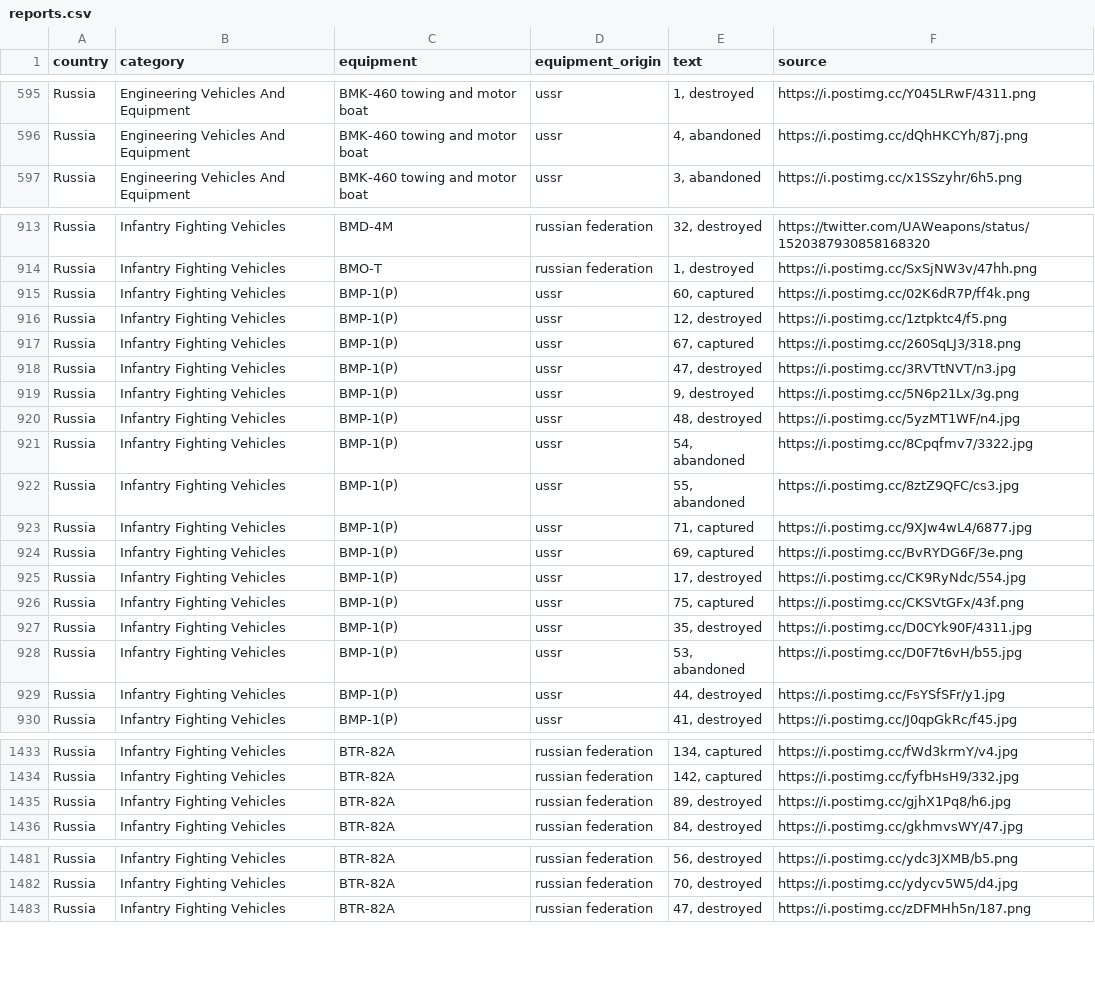
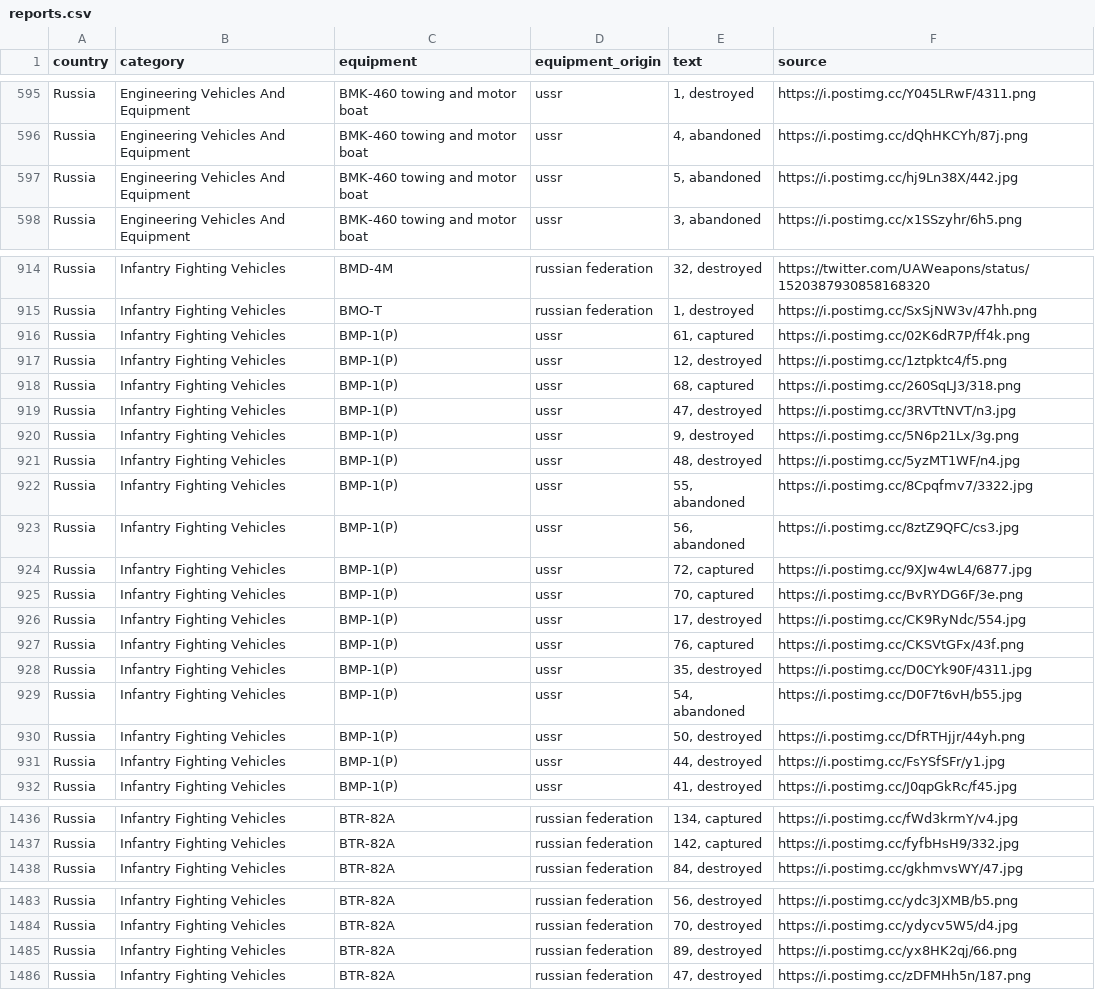
Before and after one commit to mauforonda/ukraine, a CSV file: reports.csv, drawn as a sheet; only a part is shown, gaps mark what is left out; the diff covers the shown part only.

```diff
--- a/reports.csv
+++ b/reports.csv
@@ -596,2 +596,3 @@ Russia,Engineering Vehicles And Equipment ,BMK-460 towing and motor boat,ussr,"1
 Russia,Engineering Vehicles And Equipment ,BMK-460 towing and motor boat,ussr,"4, abandoned",https://i.postimg.cc/dQhHKCYh/87j.png
+Russia,Engineering Vehicles And Equipment ,BMK-460 towing and motor boat,ussr,"5, abandoned",https://i.postimg.cc/hj9Ln38X/442.jpg
 Russia,Engineering Vehicles And Equipment ,BMK-460 towing and motor boat,ussr,"3, abandoned",https://i.postimg.cc/x1SSzyhr/6h5.png
@@ -914,5 +915,5 @@ Russia,Infantry Fighting Vehicles ,BMD-4M,russian federation,"32, destroyed",htt
 Russia,Infantry Fighting Vehicles ,BMO-T,russian federation,"1, destroyed",https://i.postimg.cc/SxSjNW3v/47hh.png
-Russia,Infantry Fighting Vehicles ,BMP-1(P),ussr,"60, captured",https://i.postimg.cc/02K6dR7P/ff4k.png
+Russia,Infantry Fighting Vehicles ,BMP-1(P),ussr,"61, captured",https://i.postimg.cc/02K6dR7P/ff4k.png
 Russia,Infantry Fighting Vehicles ,BMP-1(P),ussr,"12, destroyed",https://i.postimg.cc/1ztpktc4/f5.png
-Russia,Infantry Fighting Vehicles ,BMP-1(P),ussr,"67, captured",https://i.postimg.cc/260SqLJ3/318.png
+Russia,Infantry Fighting Vehicles ,BMP-1(P),ussr,"68, captured",https://i.postimg.cc/260SqLJ3/318.png
 Russia,Infantry Fighting Vehicles ,BMP-1(P),ussr,"47, destroyed",https://i.postimg.cc/3RVTtNVT/n3.jpg
@@ -920,10 +921,11 @@ Russia,Infantry Fighting Vehicles ,BMP-1(P),ussr,"9, destroyed",https://i.postim
 Russia,Infantry Fighting Vehicles ,BMP-1(P),ussr,"48, destroyed",https://i.postimg.cc/5yzMT1WF/n4.jpg
-Russia,Infantry Fighting Vehicles ,BMP-1(P),ussr,"54, abandoned",https://i.postimg.cc/8Cpqfmv7/3322.jpg
-Russia,Infantry Fighting Vehicles ,BMP-1(P),ussr,"55, abandoned",https://i.postimg.cc/8ztZ9QFC/cs3.jpg
-Russia,Infantry Fighting Vehicles ,BMP-1(P),ussr,"71, captured",https://i.postimg.cc/9XJw4wL4/6877.jpg
-Russia,Infantry Fighting Vehicles ,BMP-1(P),ussr,"69, captured",https://i.postimg.cc/BvRYDG6F/3e.png
+Russia,Infantry Fighting Vehicles ,BMP-1(P),ussr,"55, abandoned",https://i.postimg.cc/8Cpqfmv7/3322.jpg
+Russia,Infantry Fighting Vehicles ,BMP-1(P),ussr,"56, abandoned",https://i.postimg.cc/8ztZ9QFC/cs3.jpg
+Russia,Infantry Fighting Vehicles ,BMP-1(P),ussr,"72, captured",https://i.postimg.cc/9XJw4wL4/6877.jpg
+Russia,Infantry Fighting Vehicles ,BMP-1(P),ussr,"70, captured",https://i.postimg.cc/BvRYDG6F/3e.png
 Russia,Infantry Fighting Vehicles ,BMP-1(P),ussr,"17, destroyed",https://i.postimg.cc/CK9RyNdc/554.jpg
-Russia,Infantry Fighting Vehicles ,BMP-1(P),ussr,"75, captured",https://i.postimg.cc/CKSVtGFx/43f.png
+Russia,Infantry Fighting Vehicles ,BMP-1(P),ussr,"76, captured",https://i.postimg.cc/CKSVtGFx/43f.png
 Russia,Infantry Fighting Vehicles ,BMP-1(P),ussr,"35, destroyed",https://i.postimg.cc/D0CYk90F/4311.jpg
-Russia,Infantry Fighting Vehicles ,BMP-1(P),ussr,"53, abandoned",https://i.postimg.cc/D0F7t6vH/b55.jpg
+Russia,Infantry Fighting Vehicles ,BMP-1(P),ussr,"54, abandoned",https://i.postimg.cc/D0F7t6vH/b55.jpg
+Russia,Infantry Fighting Vehicles ,BMP-1(P),ussr,"50, destroyed",https://i.postimg.cc/DfRTHjjr/44yh.png
 Russia,Infantry Fighting Vehicles ,BMP-1(P),ussr,"44, destroyed",https://i.postimg.cc/FsYSfSFr/y1.jpg
@@ -1434,3 +1437,2 @@ Russia,Infantry Fighting Vehicles ,BTR-82A,russian federation,"134, captured",ht
 Russia,Infantry Fighting Vehicles ,BTR-82A,russian federation,"142, captured",https://i.postimg.cc/fyfbHsH9/332.jpg
-Russia,Infantry Fighting Vehicles ,BTR-82A,russian federation,"89, destroyed",https://i.postimg.cc/gjhX1Pq8/h6.jpg
 Russia,Infantry Fighting Vehicles ,BTR-82A,russian federation,"84, destroyed",https://i.postimg.cc/gkhmvsWY/47.jpg
@@ -1482,2 +1484,3 @@ Russia,Infantry Fighting Vehicles ,BTR-82A,russian federation,"56, destroyed",ht
 Russia,Infantry Fighting Vehicles ,BTR-82A,russian federation,"70, destroyed",https://i.postimg.cc/ydycv5W5/d4.jpg
+Russia,Infantry Fighting Vehicles ,BTR-82A,russian federation,"89, destroyed",https://i.postimg.cc/yx8HK2qj/66.png
 Russia,Infantry Fighting Vehicles ,BTR-82A,russian federation,"47, destroyed",https://i.postimg.cc/zDFMHh5n/187.png
```
Also changed, not shown: 4 added rows and 45 edited cells elsewhere in this file, log.csv, summary.csv.
